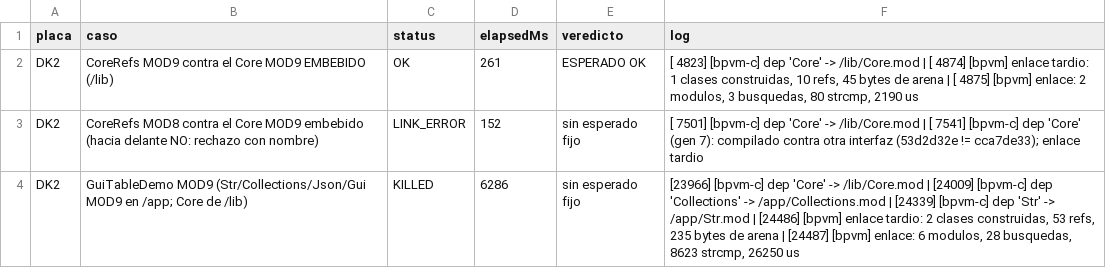
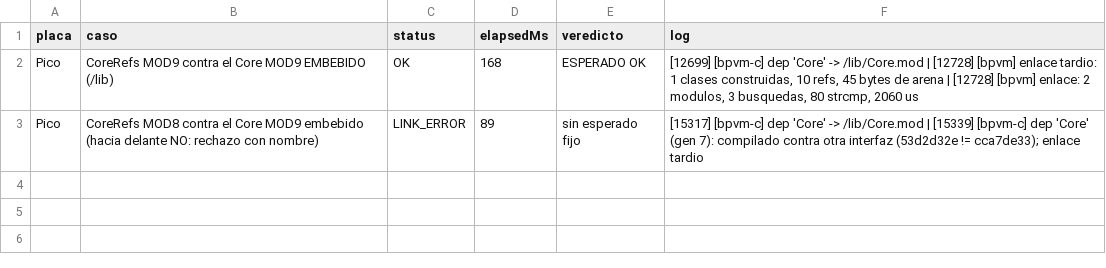
Before and after one commit to legio-e/BasicPlus, a TSV file: compat/informes/placas_v9_2026-09-17.tsv, drawn as a sheet.

```diff
--- a/compat/informes/placas_v9_2026-09-17.tsv
+++ b/compat/informes/placas_v9_2026-09-17.tsv
@@ -1,4 +1,3 @@
 placa	caso	status	elapsedMs	veredicto	log
-DK2	CoreRefs MOD9 contra el Core MOD9 EMBEBIDO (/lib)	OK	261	ESPERADO OK	[ 4823] [bpvm-c] dep 'Core' -> /lib/Core.mod | [ 4874] [bpvm] enlace tardio: 1 clases construidas, 10 refs, 45 bytes de arena | [ 4875] [bpvm] enlace: 2 modulos, 3 busquedas, 80 strcmp, 2190 us
-DK2	CoreRefs MOD8 contra el Core MOD9 embebido (hacia delante NO: rechazo con nombre)	LINK_ERROR	152	sin esperado fijo	[ 7501] [bpvm-c] dep 'Core' -> /lib/Core.mod | [ 7541] [bpvm-c] dep 'Core' (gen 7): compilado contra otra interfaz (53d2d32e != cca7de33); enlace tardio
-DK2	GuiTableDemo MOD9 (Str/Collections/Json/Gui MOD9 en /app; Core de /lib)	KILLED	6286	sin esperado fijo	[23966] [bpvm-c] dep 'Core' -> /lib/Core.mod | [24009] [bpvm-c] dep 'Collections' -> /app/Collections.mod | [24339] [bpvm-c] dep 'Str' -> /app/Str.mod | [24486] [bpvm] enlace tardio: 2 clases construidas, 53 refs, 235 bytes de arena | [24487] [bpvm] enlace: 6 modulos, 28 busquedas, 8623 strcmp, 26250 us
+Pico	CoreRefs MOD9 contra el Core MOD9 EMBEBIDO (/lib)	OK	168	ESPERADO OK	[12699] [bpvm-c] dep 'Core' -> /lib/Core.mod | [12728] [bpvm] enlace tardio: 1 clases construidas, 10 refs, 45 bytes de arena | [12728] [bpvm] enlace: 2 modulos, 3 busquedas, 80 strcmp, 2060 us
+Pico	CoreRefs MOD8 contra el Core MOD9 embebido (hacia delante NO: rechazo con nombre)	LINK_ERROR	89	sin esperado fijo	[15317] [bpvm-c] dep 'Core' -> /lib/Core.mod | [15339] [bpvm-c] dep 'Core' (gen 7): compilado contra otra interfaz (53d2d32e != cca7de33); enlace tardio
```
